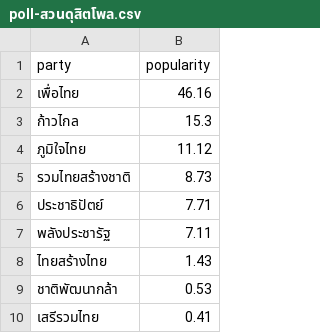
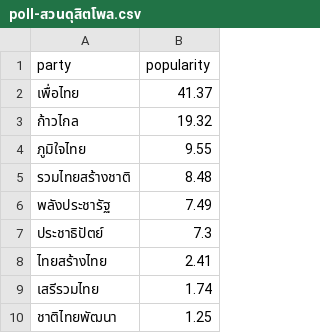
Before and after one commit to wevisdemo/thailand-election-2023, a CSV file: apps/electionsim/static/data/poll-สวนดุสิตโพล.csv, drawn as a sheet.

```diff
--- a/apps/electionsim/static/data/poll-สวนดุสิตโพล.csv
+++ b/apps/electionsim/static/data/poll-สวนดุสิตโพล.csv
@@ -1,10 +1,10 @@
 party,popularity
-เพื่อไทย,46.16
-ก้าวไกล,15.3
-ภูมิใจไทย,11.12
-รวมไทยสร้างชาติ,8.73
-ประชาธิปัตย์,7.71
-พลังประชารัฐ,7.11
-ไทยสร้างไทย,1.43
-ชาติพัฒนากล้า,0.53
-เสรีรวมไทย,0.41
+เพื่อไทย,41.37
+ก้าวไกล,19.32
+ภูมิใจไทย,9.55
+รวมไทยสร้างชาติ,8.48
+พลังประชารัฐ,7.49
+ประชาธิปัตย์,7.3
+ไทยสร้างไทย,2.41
+เสรีรวมไทย,1.74
+ชาติไทยพัฒนา,1.25
```
Also changed, not shown: apps/electionsim/static/data/poll-นิด้าโพล.csv, apps/electionsim/static/data/poll-ม.ศรีปทุม-ดีโหวต.csv, 5 other files.
